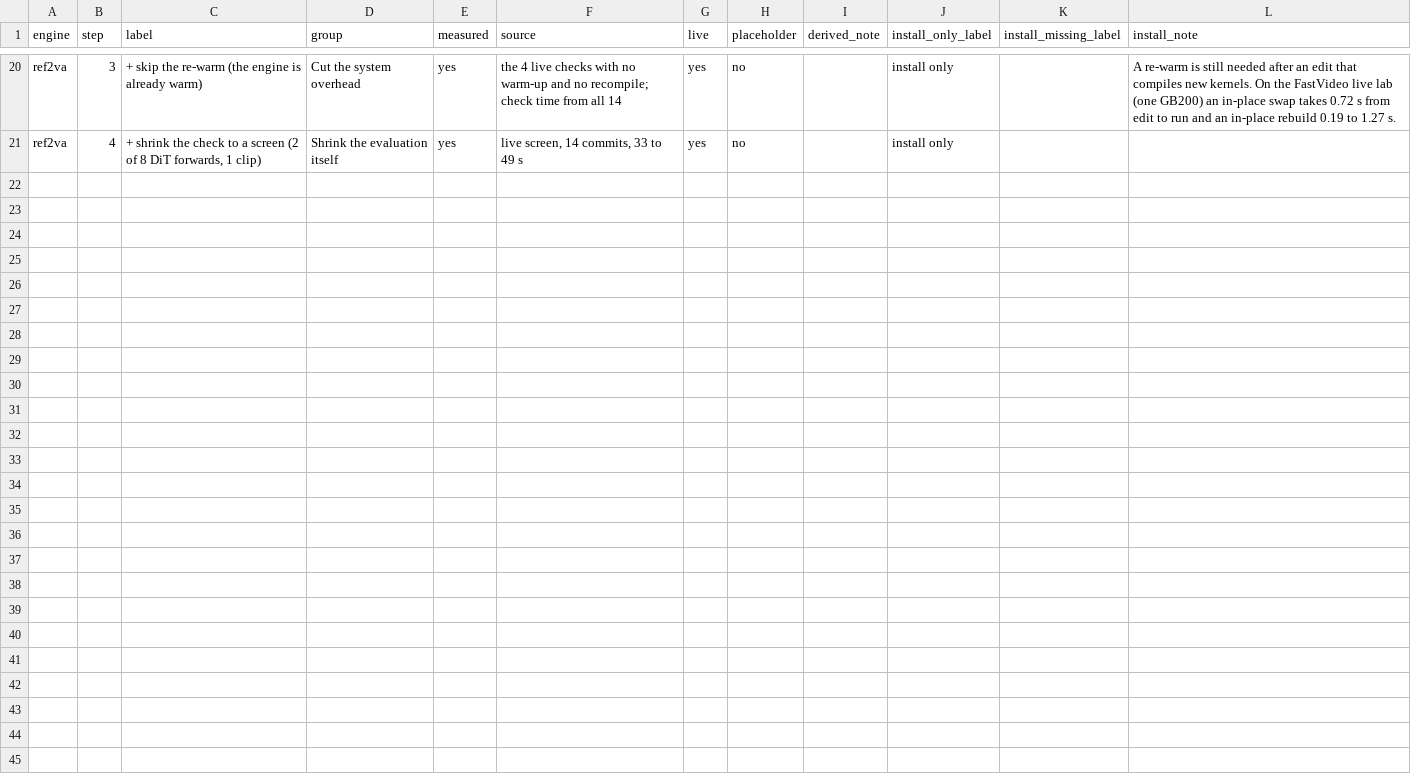
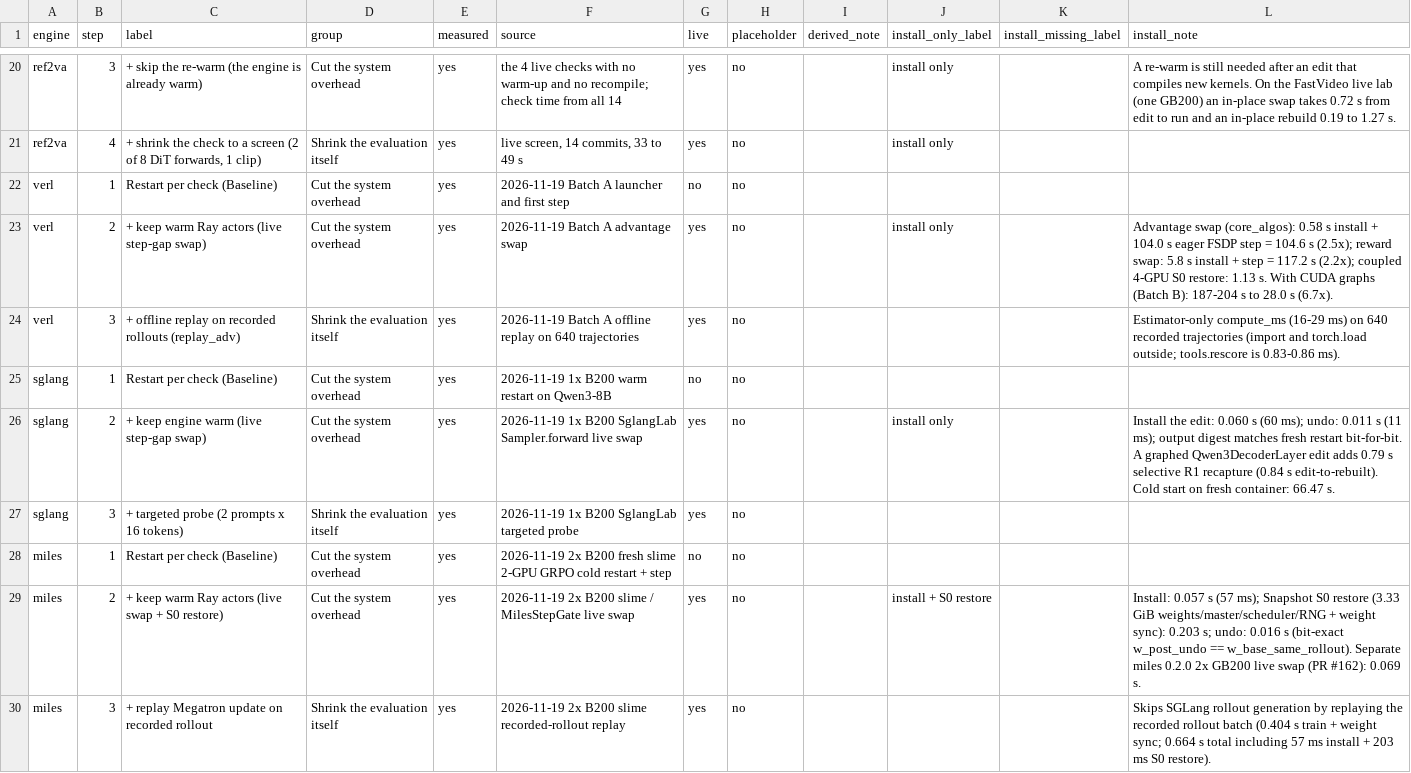
Before and after one commit to hao-ai-lab/rsibox, a CSV file: site/landing/dash/data/ladder_rungs.csv, drawn as a sheet; only a part is shown, gaps mark what is left out; the diff names each change by its address in the sheet, - before the commit and + after, or states it on an @@ line.

Commit message:
feat(site): add verl, sglang, and slime/miles single-change ladders and blank-race state

```diff
--- a/site/landing/dash/data/ladder_rungs.csv
+++ b/site/landing/dash/data/ladder_rungs.csv
+row 22: verl | 1 | Restart per check (Baseline) | Cut the system overhead | yes | 2026-11-19 Batch A launcher and first step | no | no
+row 23: verl | 2 | + keep warm Ray actors (live step-gap swap) | Cut the system overhead | yes | 2026-11-19 Batch A advantage swap | yes | no |  | install only |  | Advantage swap (core_algos): 0.58 s install + 104.0 s eager FSDP step = 104.6 s (2.5x); reward swap: 5.8 s install + step = 117.2 s (2.2x); coupled 4-GPU S0 restore: 1.13 s. With CUDA graphs (Batch B): 187-204 s to 28.0 s (6.7x).
+row 24: verl | 3 | + offline replay on recorded rollouts (replay_adv) | Shrink the evaluation itself | yes | 2026-11-19 Batch A offline replay on 640 trajectories | yes | no |  |  |  | Estimator-only compute_ms (16-29 ms) on 640 recorded trajectories (import and torch.load outside; tools.rescore is 0.83-0.86 ms).
+row 25: sglang | 1 | Restart per check (Baseline) | Cut the system overhead | yes | 2026-11-19 1x B200 warm restart on Qwen3-8B | no | no
+row 26: sglang | 2 | + keep engine warm (live step-gap swap) | Cut the system overhead | yes | 2026-11-19 1x B200 SglangLab Sampler.forward live swap | yes | no |  | install only |  | Install the edit: 0.060 s (60 ms); undo: 0.011 s (11 ms); output digest matches fresh restart bit-for-bit. A graphed Qwen3DecoderLayer edit adds 0.79 s selective R1 recapture (0.84 s edit-to-rebuilt). Cold start on fresh container: 66.47 s.
+row 27: sglang | 3 | + targeted probe (2 prompts x 16 tokens) | Shrink the evaluation itself | yes | 2026-11-19 1x B200 SglangLab targeted probe | yes | no
+row 28: miles | 1 | Restart per check (Baseline) | Cut the system overhead | yes | 2026-11-19 2x B200 fresh slime 2-GPU GRPO cold restart + step | no | no
+row 29: miles | 2 | + keep warm Ray actors (live swap + S0 restore) | Cut the system overhead | yes | 2026-11-19 2x B200 slime / MilesStepGate live swap | yes | no |  | install + S0 restore |  | Install: 0.057 s (57 ms); Snapshot S0 restore (3.33 GiB weights/master/scheduler/RNG + weight sync): 0.203 s; undo: 0.016 s (bit-exact w_post_undo == w_base_same_rollout). Separate miles 0.2.0 2x GB200 live swap (PR #162): 0.069 s.
+row 30: miles | 3 | + replay Megatron update on recorded rollout | Shrink the evaluation itself | yes | 2026-11-19 2x B200 slime recorded-rollout replay | yes | no |  |  |  | Skips SGLang rollout generation by replaying the recorded rollout batch (0.404 s train + weight sync; 0.664 s total including 57 ms install + 203 ms S0 restore).
```
Also changed, not shown: site/landing/dash/data/eval_ladder.csv, site/landing/dash/data/race_workloads.csv, 4 other files.
